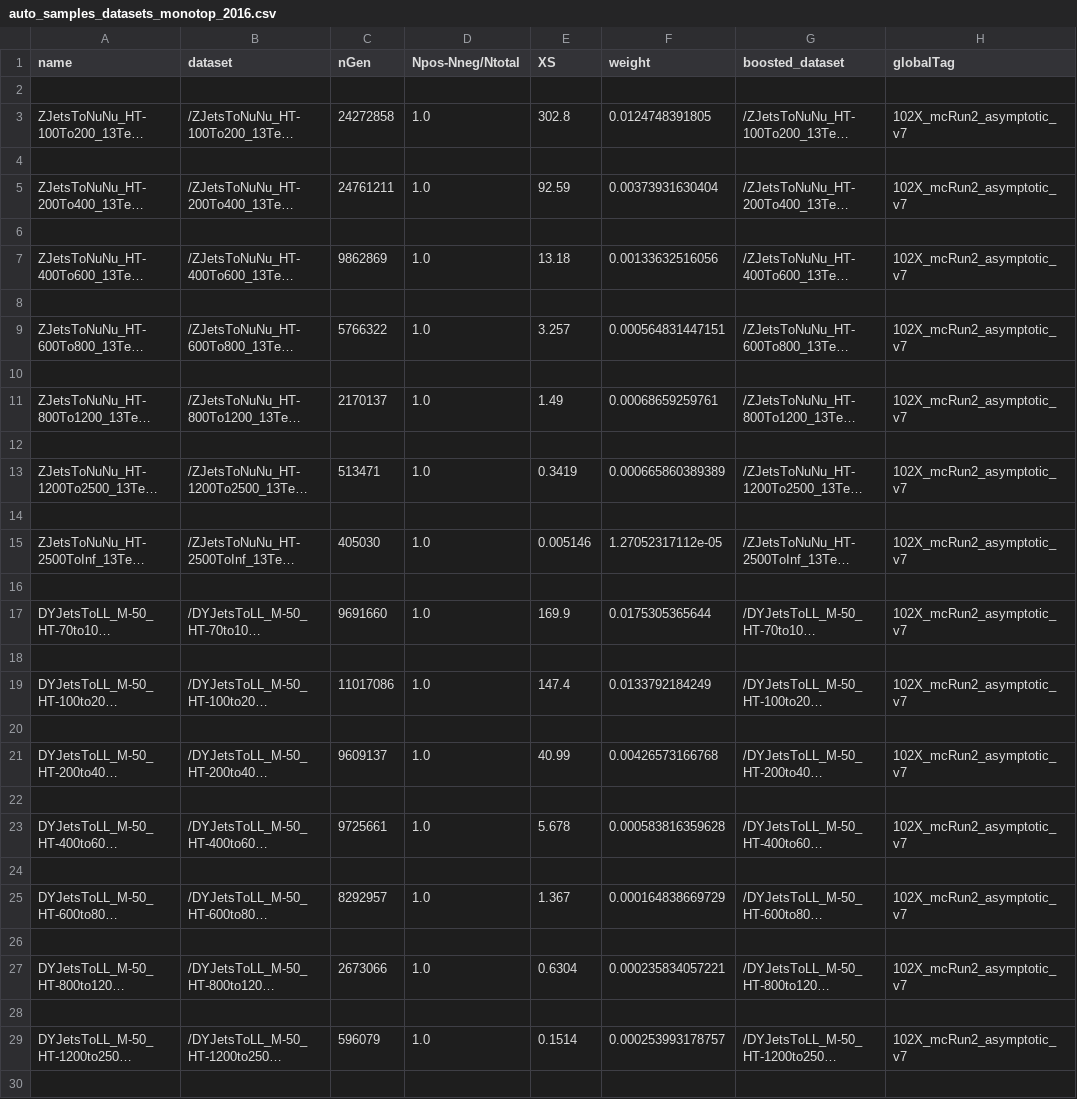
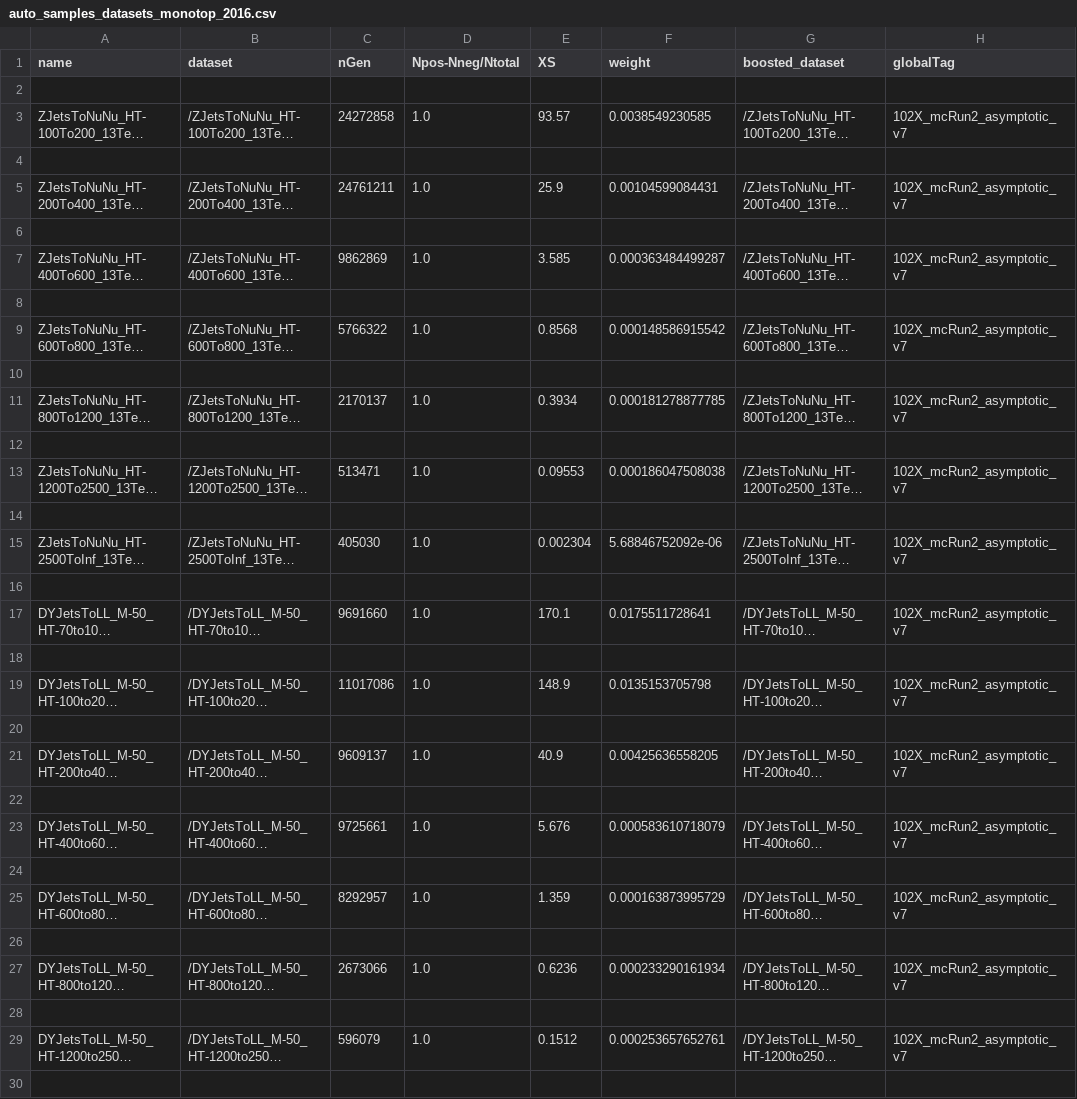
Before and after one commit to kit-cn-cms/BoostedAnalyzer_runscripts_NAF, a CSV file: auto_samples_datasets_monotop_2016.csv, drawn as a sheet; only a part is shown; long unchanged cells end in …; the diff covers the shown part only; the diff names each change by its address in the sheet, - before the commit and + after, or states it on an @@ line.

Commit message:
used v+jets cross section from genxsecanalyzer for 2016 samples

```diff
--- a/auto_samples_datasets_monotop_2016.csv
+++ b/auto_samples_datasets_monotop_2016.csv
-E3 (XS): 302.8
+E3 (XS): 93.57
-F3 (weight): 0.0124748391805
+F3 (weight): 0.0038549230585
-E5 (XS): 92.59
+E5 (XS): 25.9
-F5 (weight): 0.00373931630404
+F5 (weight): 0.00104599084431
-E7 (XS): 13.18
+E7 (XS): 3.585
-F7 (weight): 0.00133632516056
+F7 (weight): 0.000363484499287
-E9 (XS): 3.257
+E9 (XS): 0.8568
-F9 (weight): 0.000564831447151
+F9 (weight): 0.000148586915542
-E11 (XS): 1.49
+E11 (XS): 0.3934
-F11 (weight): 0.00068659259761
+F11 (weight): 0.000181278877785
-E13 (XS): 0.3419
+E13 (XS): 0.09553
-F13 (weight): 0.000665860389389
+F13 (weight): 0.000186047508038
-E15 (XS): 0.005146
+E15 (XS): 0.002304
-F15 (weight): 1.27052317112e-05
+F15 (weight): 5.68846752092e-06
-E17 (XS): 169.9
+E17 (XS): 170.1
-F17 (weight): 0.0175305365644
+F17 (weight): 0.0175511728641
-E19 (XS): 147.4
+E19 (XS): 148.9
-F19 (weight): 0.0133792184249
+F19 (weight): 0.0135153705798
-E21 (XS): 40.99
+E21 (XS): 40.9
-F21 (weight): 0.00426573166768
+F21 (weight): 0.00425636558205
-E23 (XS): 5.678
+E23 (XS): 5.676
-F23 (weight): 0.000583816359628
+F23 (weight): 0.000583610718079
-E25 (XS): 1.367
+E25 (XS): 1.359
-F25 (weight): 0.000164838669729
+F25 (weight): 0.000163873995729
-E27 (XS): 0.6304
+E27 (XS): 0.6236
-F27 (weight): 0.000235834057221
+F27 (weight): 0.000233290161934
-E29 (XS): 0.1514
+E29 (XS): 0.1512
-F29 (weight): 0.000253993178757
+F29 (weight): 0.000253657652761
```
Also changed, not shown: 18 edited cells elsewhere in this file.
